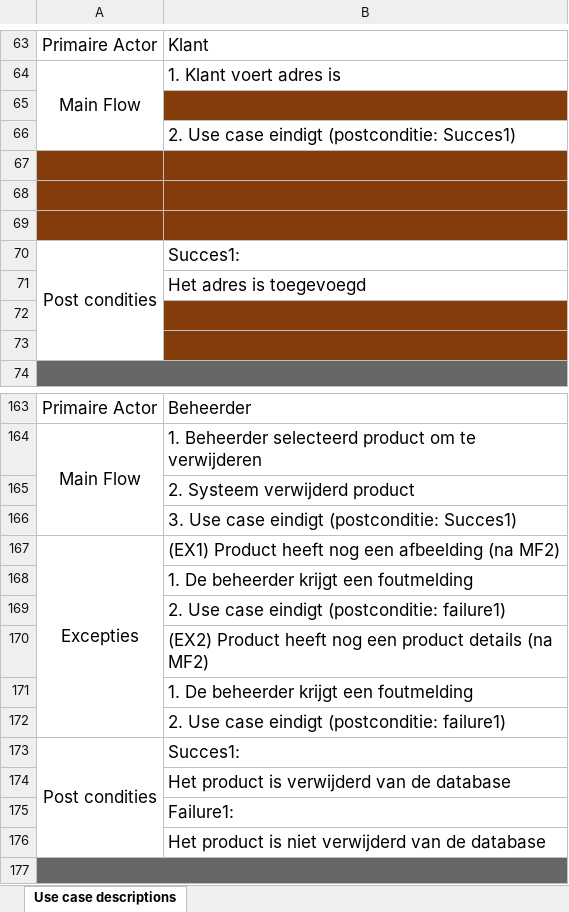
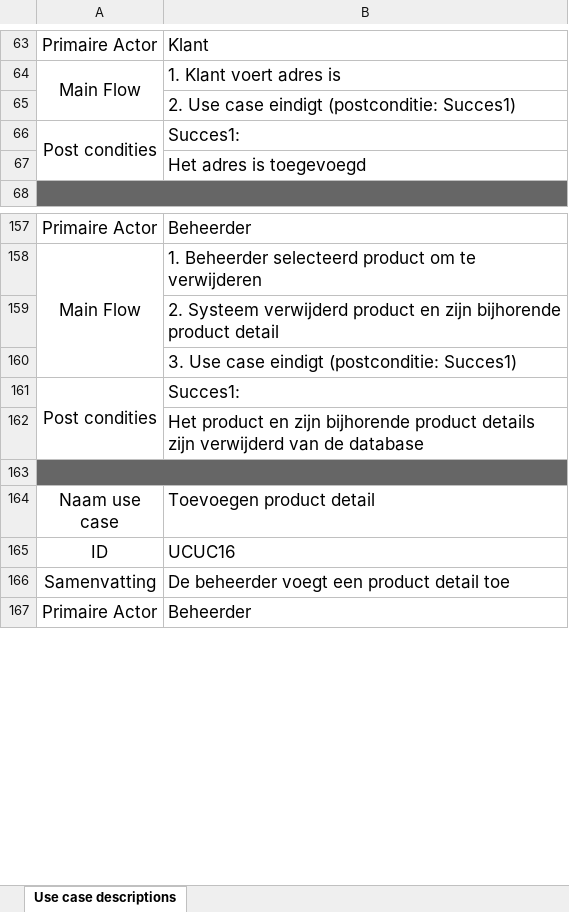
Before and after one commit to RichTee/INFZ-C-Project, an Excel workbook: Documentatie/Use cases/Use Case Beschrijvingenxlsx.xlsx, sheet Use case descriptions, drawn as a sheet; only a part is shown, gaps mark what is left out; the shorter side is filled out with more unchanged rows; values as stored, in another font and other column widths than the file's, no borders; removed rows and columns are numbered as before the commit, all else as after; the diff covers the shown part only; the diff names each change by its address in the sheet, - before the commit and + after, or states it on an @@ line.

Commit message:
use cases af en begin aan nieuw klassendiagram voor maat

```diff
--- a/Documentatie/Use cases/Use Case Beschrijvingenxlsx.xlsx (sheet Use case descriptions)
+++ b/Documentatie/Use cases/Use Case Beschrijvingenxlsx.xlsx (sheet Use case descriptions)
-row 65:  | 2. Systeem verifieert het adres
-row 67: Excepties | (EX1) Adres is niet correct (na MF2)
-row 68:  | 1. Klant krijgt een foutmelding
-row 69:  | 2. Use case eindigt (postconditie: failure1)
-row 72:  | Failure1:
-row 73:  | Het adres is niet toegevoegd
-B159: …verwijderd product
+B159: …verwijderd product en zijn bijhorende product detail
-row 167: Excepties | (EX1) Product heeft nog een afbeelding (na MF2)
-row 168:  | 1. De beheerder krijgt een foutmelding
-row 169:  | 2. Use case eindigt (postconditie: failure1)
-row 170:  | (EX2) Product heeft nog een product details (na MF2)
-row 171:  | 1. De beheerder krijgt een foutmelding
-row 172:  | 2. Use case eindigt (postconditie: failure1)
-B162: Het product is verwijderd van…
+B162: Het product en zijn bijhorende product details zijn verwijderd van…
-row 175:  | Failure1:
-row 176:  | Het product is niet verwijderd van de database
```
Also changed, not shown: 16 added rows, 6 removed rows, 4 edited cells and merged cells elsewhere in this sheet, 2 other files.
